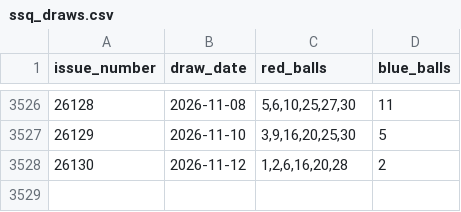
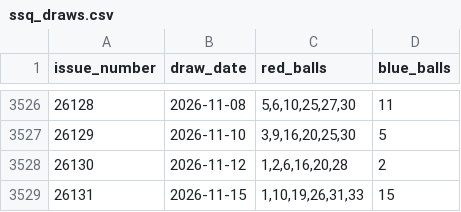
Before and after one commit to hurongson/lottery-analyzer, a CSV file: data/ssq_draws.csv, drawn as a sheet; only a part is shown, gaps mark what is left out; the diff names each change by its address in the sheet, - before the commit and + after, or states it on an @@ line.

```diff
--- a/data/ssq_draws.csv
+++ b/data/ssq_draws.csv
+row 3529: 26131 | 2026-11-15 | 1,10,19,26,31,33 | 15
```
